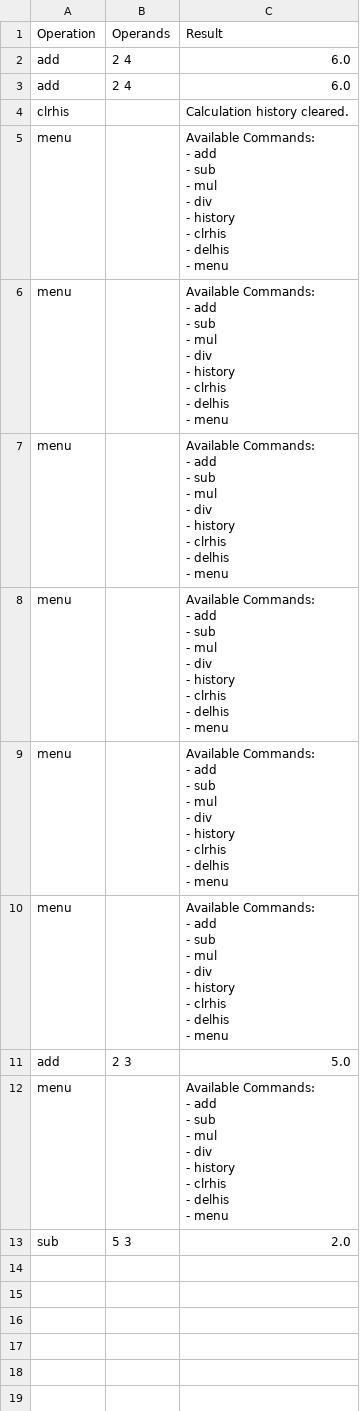
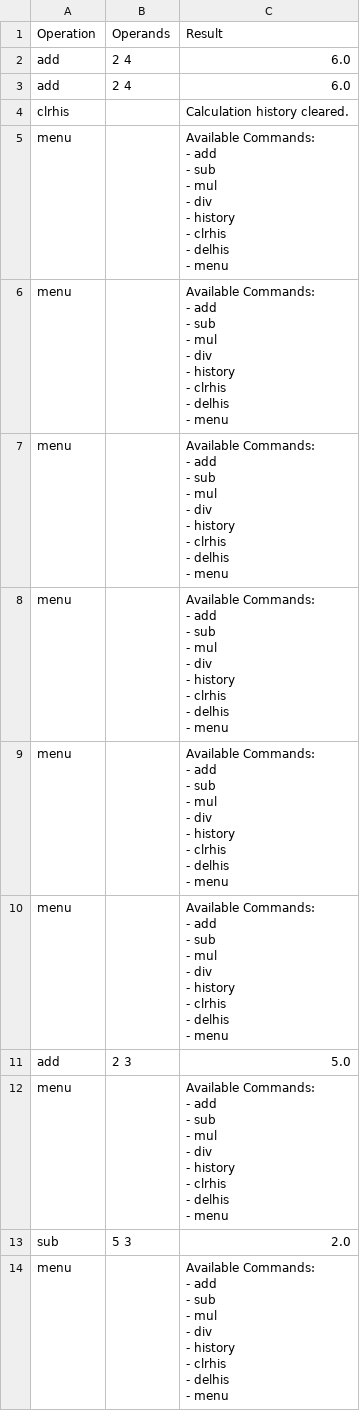
Before and after one commit to pengwingokla/IS601-midterm, a CSV file: data/history.csv, drawn as a sheet; ↵ is a line break in a cell; the diff names each change by its address in the sheet, - before the commit and + after, or states it on an @@ line.

```diff
--- a/data/history.csv
+++ b/data/history.csv
+row 14: menu |  | Available Commands: ↵ - add ↵ - sub ↵ - mul ↵ - div ↵ - history ↵ - clrhis ↵ - delhis ↵ - menu
```
Also changed, not shown: 3 other files.
